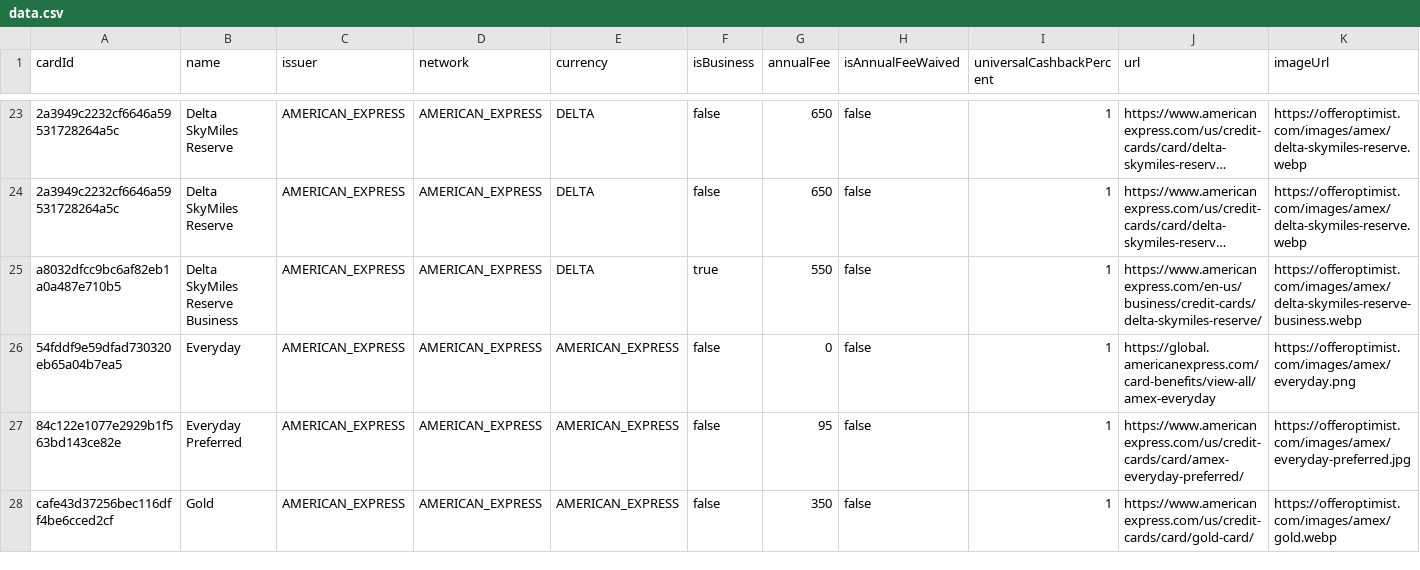
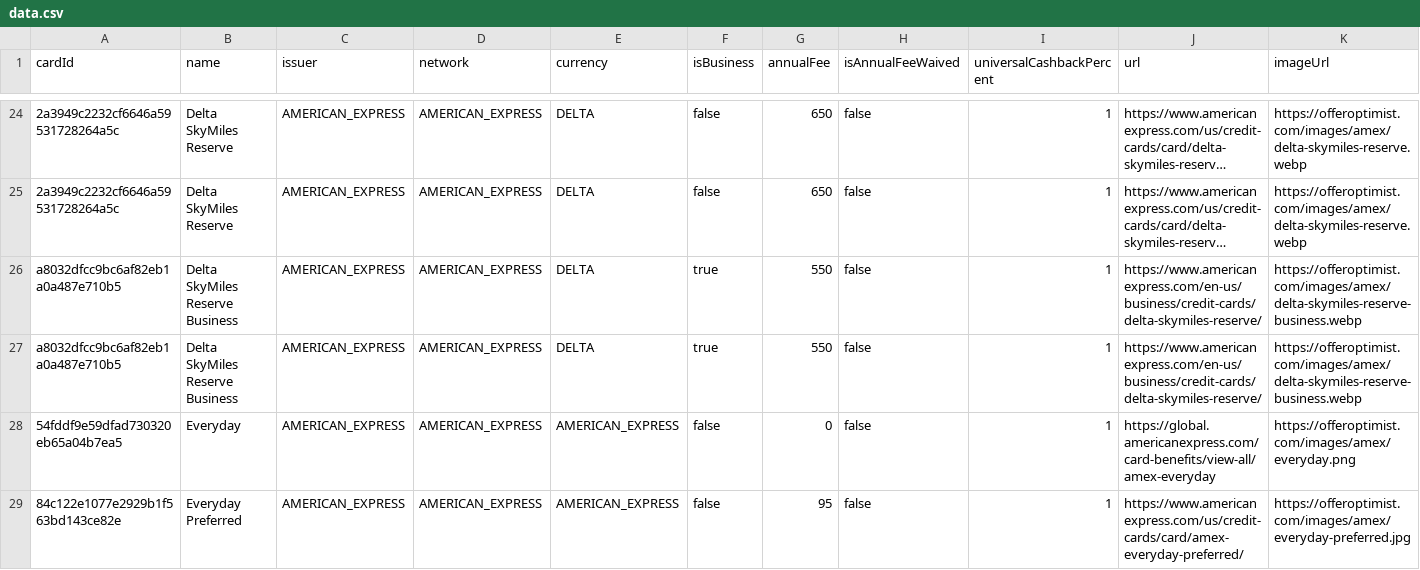
Before and after one commit to andenacitelli/credit-card-bonuses-api, a CSV file: exports/data.csv, drawn as a sheet; only a part is shown, gaps mark what is left out; the shorter side is filled out with more unchanged rows; long unchanged cells end in …; rows hold the shown columns only; the diff covers the shown part only; the diff names each change by its address in the sheet, - before the commit and + after, or states it on an @@ line.

```diff
--- a/exports/data.csv
+++ b/exports/data.csv
+row 27: a8032dfcc9bc6af82eb1a0a487e710b5 | Delta SkyMiles Reserve Business | AMERICAN_EXPRESS | AMERICAN_EXPRESS | DELTA | true | 550 | false | 1 | https://www.americanexpress.com/en-us/business/credit-cards/delta-skymiles-reserve/ | https://offeroptimist.com/images/amex/delta-skymiles-reserve-business.webp
```
Also changed, not shown: 2 added rows, 2 removed rows and 5 edited cells elsewhere in this file, 5 other files.
